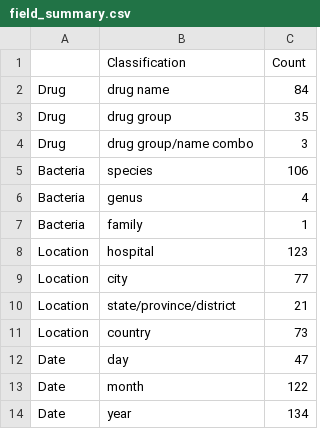
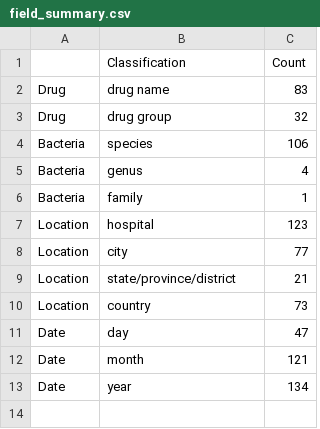
Before and after one commit to ecohealthalliance/amr-db, a CSV file: figures_and_tables/field_summary.csv (was figures/field_summary.csv), drawn as a sheet.

```diff
--- a/figures/field_summary.csv
+++ b/figures_and_tables/field_summary.csv
@@ -1,5 +1,4 @@
  ,Classification,Count
-Drug,drug name,84
-Drug,drug group,35
-Drug,drug group/name combo,3
+Drug,drug name,83
+Drug,drug group,32
 Bacteria,species,106
@@ -12,3 +11,3 @@ Location,country,73
 Date,day,47
-Date,month,122
+Date,month,121
 Date,year,134
```
Also changed, not shown: alt-db-atc/events-db-atc.csv, events-db.csv, 50 other files.
